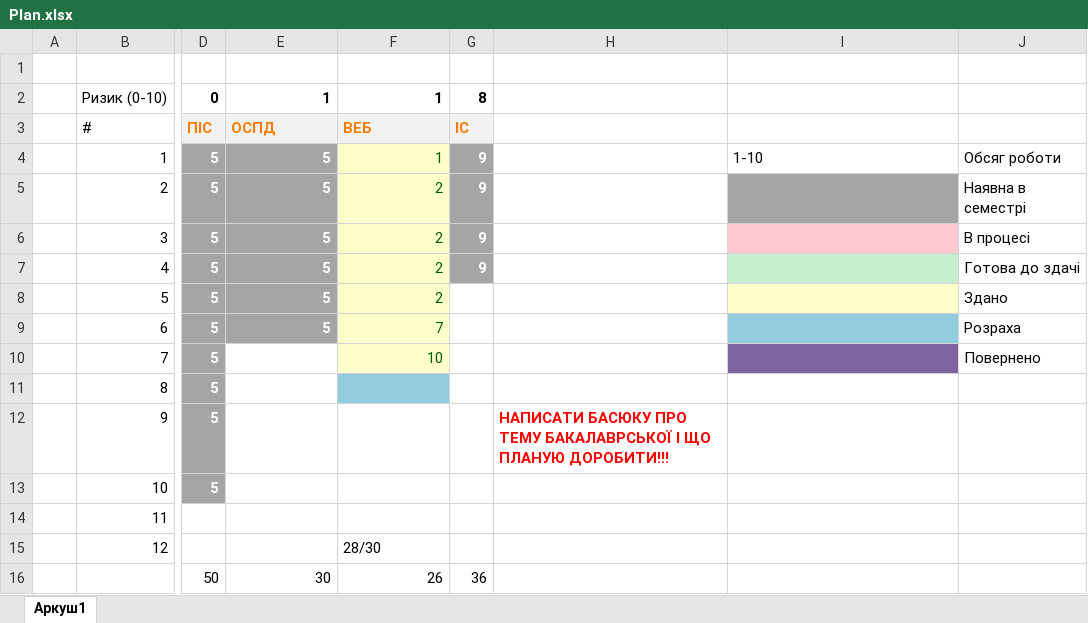
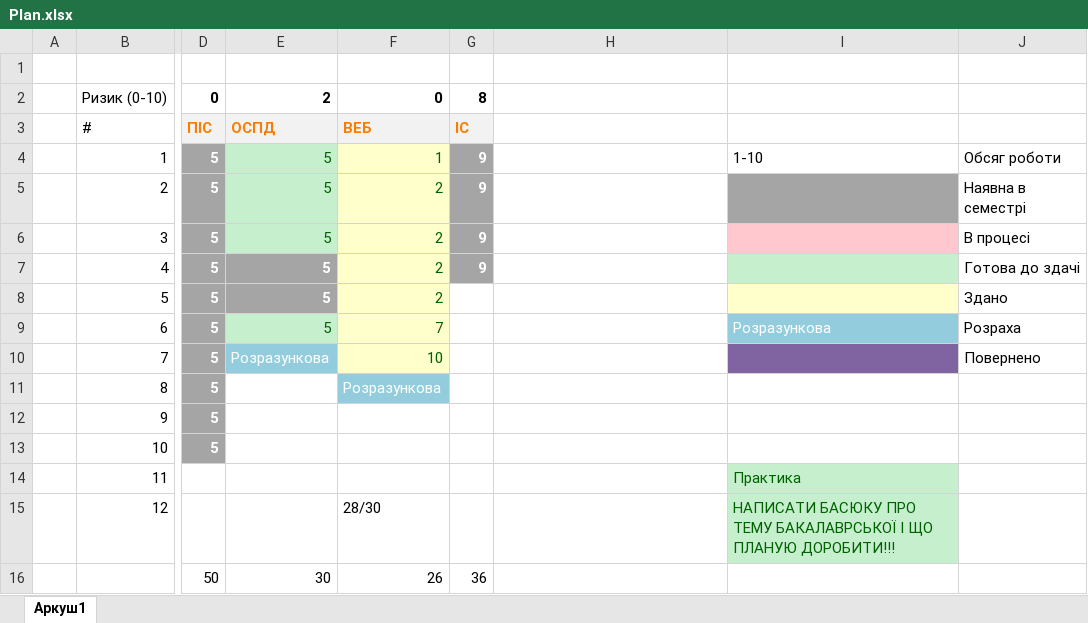
Before and after one commit to IraVolkoshevych/kn_47, an Excel workbook: Shandra/Plan.xlsx, sheet Аркуш1, drawn as a sheet; only a part is shown, gaps mark what is left out; values as stored, in another font and other column widths than the file's, no borders; the diff names each change by its address in the sheet, - before the commit and + after, or states it on an @@ line.

Commit message:
SHANDRA TH BEST

```diff
--- a/Shandra/Plan.xlsx (sheet Аркуш1)
+++ b/Shandra/Plan.xlsx (sheet Аркуш1)
-E2: 1
+E2: 2
-F2: 1
+F2: 0
@@ E4:E6 fill: #A5A5A5 → #C6EFCE, bold: on → off, text colour: #FFFFFF → #006100 @@
@@ E9 fill: #A5A5A5 → #C6EFCE, bold: on → off, text colour: #FFFFFF → #006100 @@
-I9: (empty)
+I9: Розразункова
-E10: (empty)
+E10: Розразункова
-E10 fill: none
+E10 fill: #93CDDD
-F11: (empty)
+F11: Розразункова
-H12: НАПИСАТИ БАСЮКУ ПРО ТЕМУ БАКАЛАВРСЬКОЇ І ЩО ПЛАНУЮ ДОРОБИТИ!!!
+H12: (empty)
-I14: (empty)
+I14: Практика
-I14:I15 fill: none
+I14:I15 fill: #C6EFCE
-I15: (empty)
+I15: НАПИСАТИ БАСЮКУ ПРО ТЕМУ БАКАЛАВРСЬКОЇ І ЩО ПЛАНУЮ ДОРОБИТИ!!!
```
